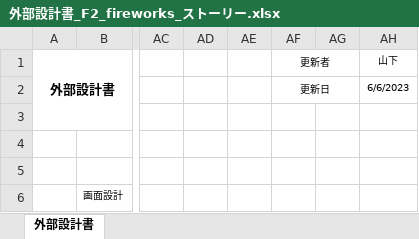
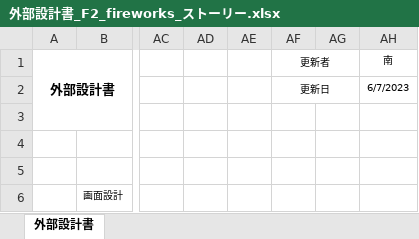
Before and after one commit to dojo2023/F-2, an Excel workbook: doc/外部設計書/外部設計書_F2_fireworks_ストーリー.xlsx, sheet 外部設計書, drawn as a sheet; only a part is shown, gaps mark what is left out; values as stored, in another font and other column widths than the file's, no borders; charts and pictures not drawn; the diff names each change by its address in the sheet, - before the commit and + after, or states it on an @@ line.

Commit message:
Update 外部設計書_F2_fireworks_ストーリー.xlsx

```diff
--- a/doc/外部設計書/外部設計書_F2_fireworks_ストーリー.xlsx (sheet 外部設計書)
+++ b/doc/外部設計書/外部設計書_F2_fireworks_ストーリー.xlsx (sheet 外部設計書)
-AH1: 山下
+AH1: 南
-AH2 (南): 6/6/2023
+AH2 (南): 6/7/2023
```
Also changed, not shown: charts or pictures.
